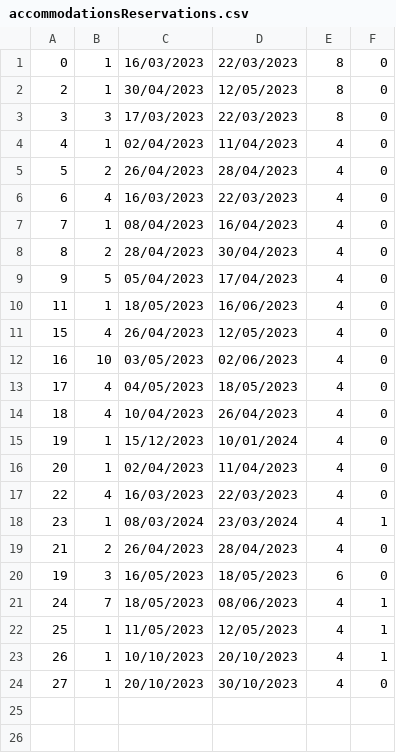
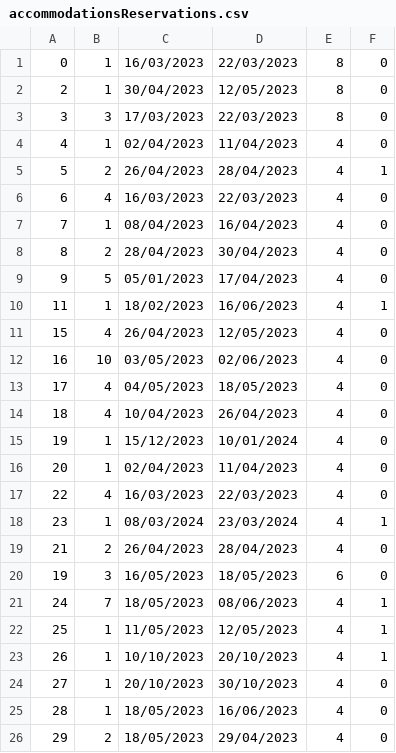
Before and after one commit to BrziGolub/booking, a CSV file: Booking/Booking/Resources/Data/accommodationsReservations.csv, drawn as a sheet.

Commit message:
First window for accommodation statistics added

```diff
--- a/Booking/Booking/Resources/Data/accommodationsReservations.csv
+++ b/Booking/Booking/Resources/Data/accommodationsReservations.csv
@@ -4,3 +4,3 @@
 4|1|02/04/2023|11/04/2023|4|0
-5|2|26/04/2023|28/04/2023|4|0
+5|2|26/04/2023|28/04/2023|4|1
 6|4|16/03/2023|22/03/2023|4|0
@@ -8,4 +8,4 @@
 8|2|28/04/2023|30/04/2023|4|0
-9|5|05/04/2023|17/04/2023|4|0
-11|1|18/05/2023|16/06/2023|4|0
+9|5|05/01/2023|17/04/2023|4|0
+11|1|18/02/2023|16/06/2023|4|1
 15|4|26/04/2023|12/05/2023|4|0
@@ -24 +24,3 @@
 27|1|20/10/2023|30/10/2023|4|0
+28|1|18/05/2023|16/06/2023|4|0
+29|2|18/05/2023|29/04/2023|4|0
```
Also changed, not shown: Booking/Booking/Resources/Data/notifications.csv, 8 other files.
